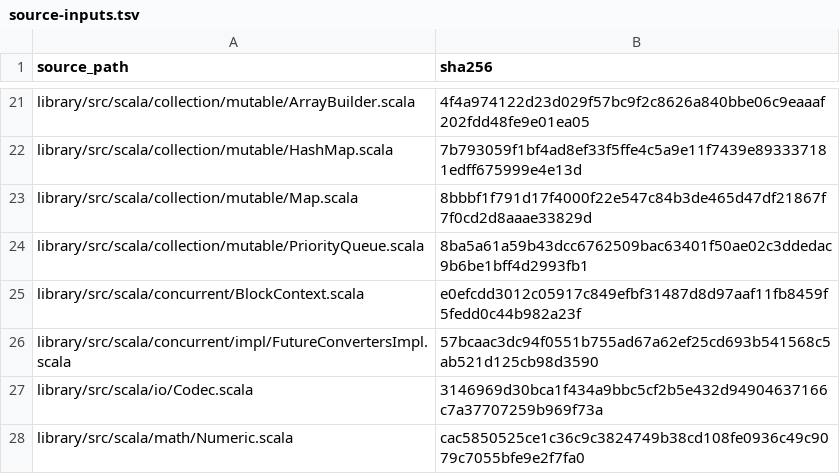
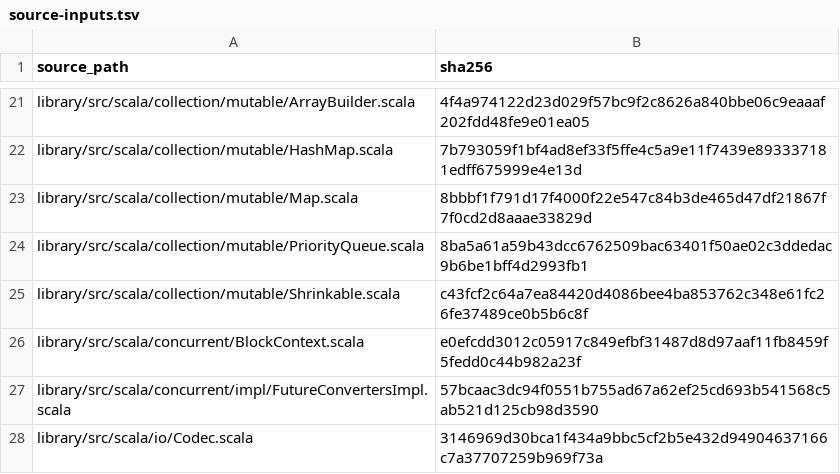
Before and after one commit to scytrowski/dotty-rs, a TSV file: docs/typer-stdlib-acceptance-vi/source-inputs.tsv, drawn as a sheet; only a part is shown, gaps mark what is left out; the shorter side is filled out with more unchanged rows.

```diff
--- a/docs/typer-stdlib-acceptance-vi/source-inputs.tsv
+++ b/docs/typer-stdlib-acceptance-vi/source-inputs.tsv
@@ -24,2 +24,3 @@ library/src/scala/collection/mutable/Map.scala	8bbbf1f791d17f4000f22e547c84b3de4
 library/src/scala/collection/mutable/PriorityQueue.scala	8ba5a61a59b43dcc6762509bac63401f50ae02c3ddedac9b6be1bff4d2993fb1
+library/src/scala/collection/mutable/Shrinkable.scala	c43fcf2c64a7ea84420d4086bee4ba853762c348e61fc26fe37489ce0b5b6c8f
 library/src/scala/concurrent/BlockContext.scala	e0efcdd3012c05917c849efbf31487d8d97aaf11fb8459f5fedd0c44b982a23f
```
Also changed, not shown: docs/typer-stdlib-acceptance-vi/roots.tsv, docs/typer-stdlib-acceptance-vi/scala-oracles.tsv, 3 other files.
